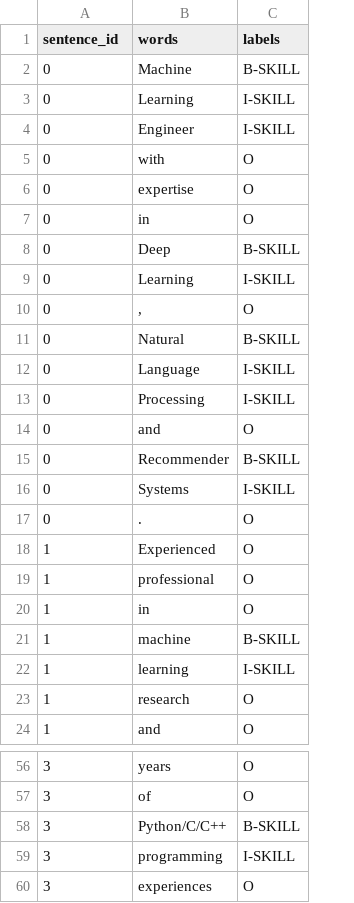
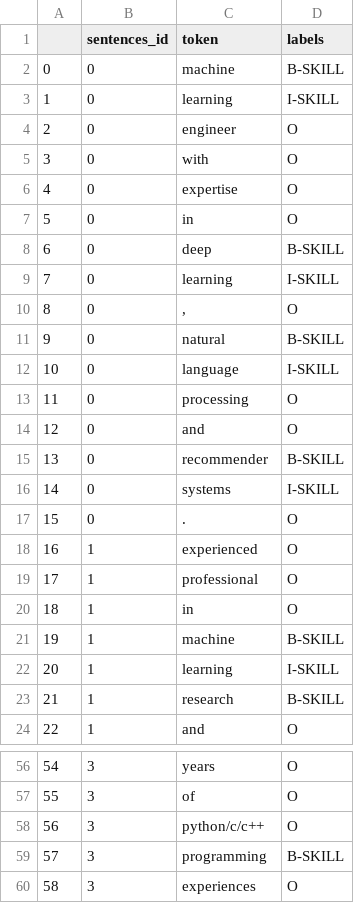
Before and after one commit to oxlupo/Job-Recommendation, a CSV file: dataset/ner/ner_skill.csv, drawn as a sheet; only a part is shown, gaps mark what is left out; addresses are those after the commit; the diff covers the shown part only; the diff names each change by its address in the sheet, - before the commit and + after, or states it on an @@ line.

Commit message:
[UPDATE] the dataset was updated

```diff
--- a/dataset/ner/ner_skill.csv
+++ b/dataset/ner/ner_skill.csv
+column A, rows 2-24: 0 | 1 | 2 | 3 | 4 | 5 | 6 | 7 | 8 | 9 | 10 | 11 | 12 | 13 | 14 | 15 | 16 | 17 | 18 | 19 | 20 | 21 | 22; rows 56-60: 54 | 55 | 56 | 57 | 58
-B1: sentence_id
+B1: sentences_id
-C1: words
+C1: token
-C2 (token): Machine
+C2 (token): machine
-C3 (token): Learning
+C3 (token): learning
-C4 (token): Engineer
+C4 (token): engineer
-D4 (labels): I-SKILL
+D4 (labels): O
-C8 (token): Deep
+C8 (token): deep
-C9 (token): Learning
+C9 (token): learning
-C11 (token): Natural
+C11 (token): natural
-C12 (token): Language
+C12 (token): language
-C13 (token): Processing
+C13 (token): processing
-D13 (labels): I-SKILL
+D13 (labels): O
-C15 (token): Recommender
+C15 (token): recommender
-C16 (token): Systems
+C16 (token): systems
-C18 (token): Experienced
+C18 (token): experienced
-D23 (labels): O
+D23 (labels): B-SKILL
-C58 (token): Python/C/C++
+C58 (token): python/c/c++
-D58 (labels): B-SKILL
+D58 (labels): O
-D59 (labels): I-SKILL
+D59 (labels): B-SKILL
```
Also changed, not shown: 18 edited cells elsewhere in this file, 1 other file.
